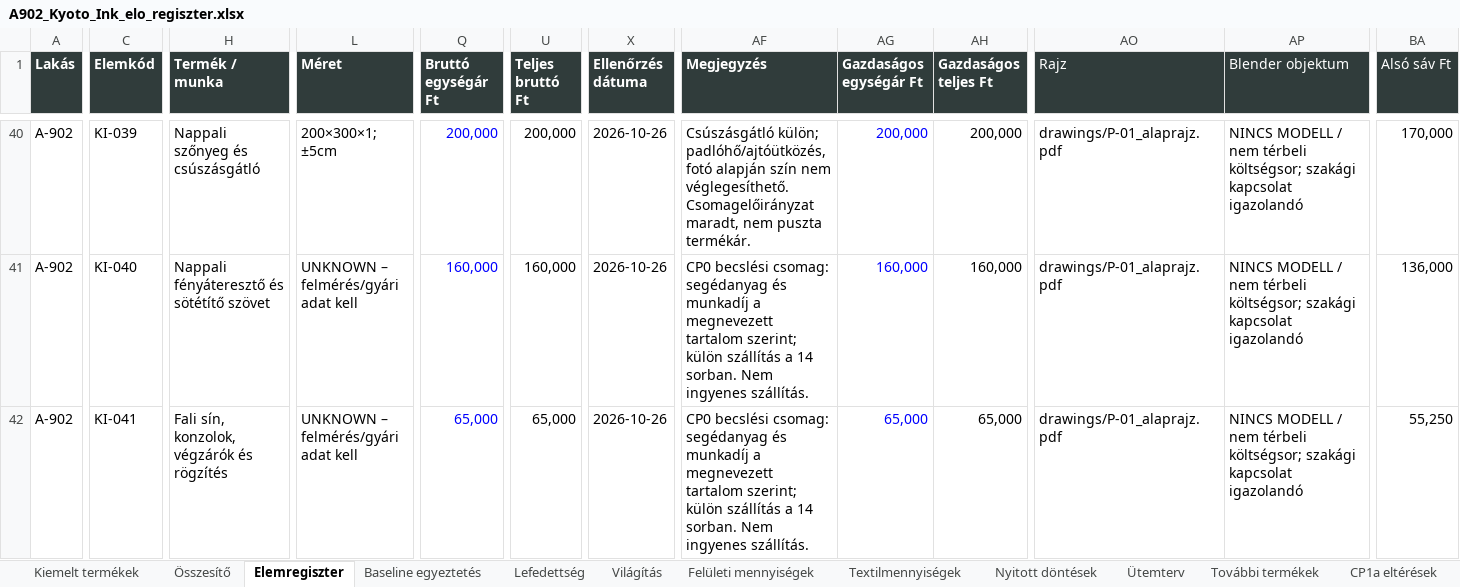
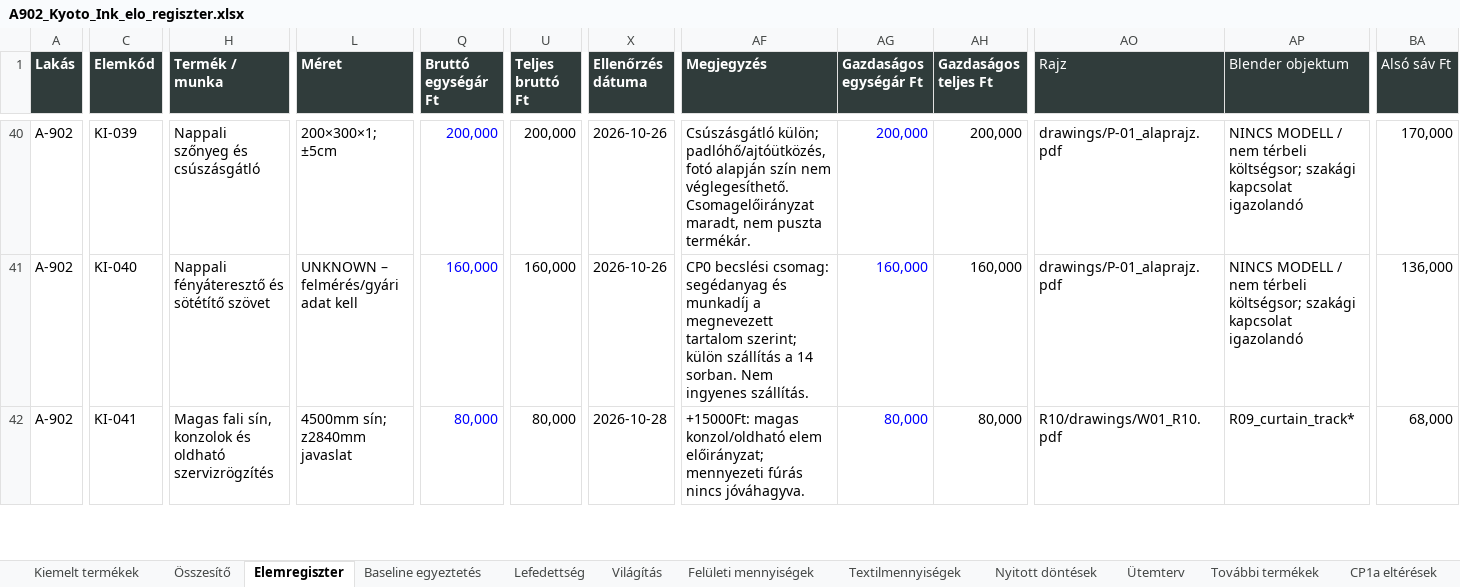
Before and after one commit to peterkapusi88-hub/wsg-berendezes, an Excel workbook: execution/a902-s01-kyoto-ink-20261026/outputs/A902_Kyoto_Ink_elo_regiszter.xlsx, sheet Elemregiszter, drawn as a sheet; only a part is shown, gaps mark what is left out; values as stored, in another font and other column widths than the file's, no borders; table styles not drawn; the diff covers the shown part only; the diff names each change by its address in the sheet, - before the commit and + after, or states it on an @@ line.

Commit message:
R10: rebuild 3600mm media wall, high curtains, costed conditional living pilot

```diff
--- a/execution/a902-s01-kyoto-ink-20261026/outputs/A902_Kyoto_Ink_elo_regiszter.xlsx (sheet Elemregiszter)
+++ b/execution/a902-s01-kyoto-ink-20261026/outputs/A902_Kyoto_Ink_elo_regiszter.xlsx (sheet Elemregiszter)
-H42 (Termék / munka): Fali sín, konzolok, végzárók és rögzítés
+H42 (Termék / munka): Magas fali sín, konzolok és oldható szervizrögzítés
-L42 (Méret): UNKNOWN – felmérés/gyári adat kell
+L42 (Méret): 4500mm sín; z2840mm javaslat
-Q42 (Bruttó egységár Ft): 65,000
+Q42 (Bruttó egységár Ft): 80,000
-U42 (Teljes bruttó Ft): 65,000
+U42 (Teljes bruttó Ft): 80,000
-X42 (Ellenőrzés dátuma): 2026-10-26
+X42 (Ellenőrzés dátuma): 2026-10-28
-AF42 (Megjegyzés): CP0 becslési csomag: segédanyag és munkadíj a megnevezett tartalom szerint; külön szállítás a 14 sorban. Nem ingyenes szállítás.
+AF42 (Megjegyzés): +15000Ft: magas konzol/oldható elem előirányzat; mennyezeti fúrás nincs jóváhagyva.
-AG42 (Gazdaságos egységár Ft): 65,000
+AG42 (Gazdaságos egységár Ft): 80,000
-AH42 (Gazdaságos teljes Ft): 65,000
+AH42 (Gazdaságos teljes Ft): 80,000
-AO42 (Rajz): drawings/P-01_alaprajz.pdf
+AO42 (Rajz): R10/drawings/W01_R10.pdf
-AP42 (Blender objektum): NINCS MODELL / nem térbeli költségsor; szakági kapcsolat igazolandó
+AP42 (Blender objektum): R09_curtain_track*
-BA42 (Alsó sáv Ft): 55,250
+BA42 (Alsó sáv Ft): 68,000
```
Also changed, not shown: 1 added row and 50 edited cells elsewhere in this sheet, sheet Összesítő, sheet Baseline egyeztetés, sheet CP1a eltérések, sheet R05 változások, other sheet tabs, formulas that keep their value, 21 other files.
